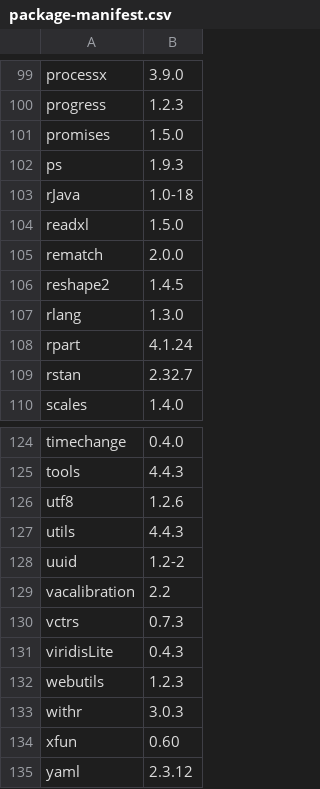
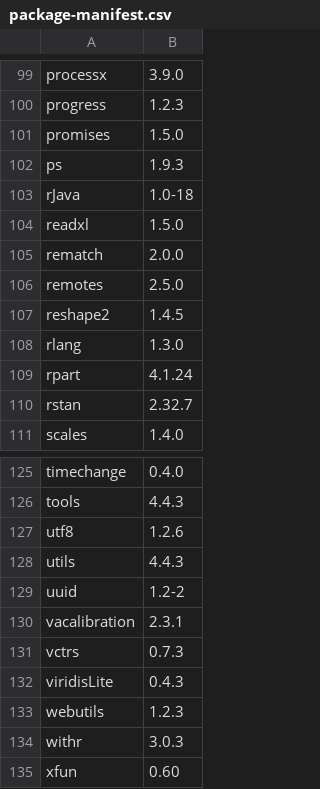
Before and after one commit to cliu238/comsa_dashboard, a CSV file: backend/package-manifest.csv, drawn as a sheet; only a part is shown, gaps mark what is left out; the shorter side is filled out with more unchanged rows.

```diff
--- a/backend/package-manifest.csv
+++ b/backend/package-manifest.csv
@@ -105,2 +105,3 @@ readxl,1.5.0
 rematch,2.0.0
+remotes,2.5.0
 reshape2,1.4.5
@@ -128,3 +129,3 @@ utils,4.4.3
 uuid,1.2-2
-vacalibration,2.2
+vacalibration,2.3.1
 vctrs,0.7.3
```
Also changed, not shown: 1 other file.
